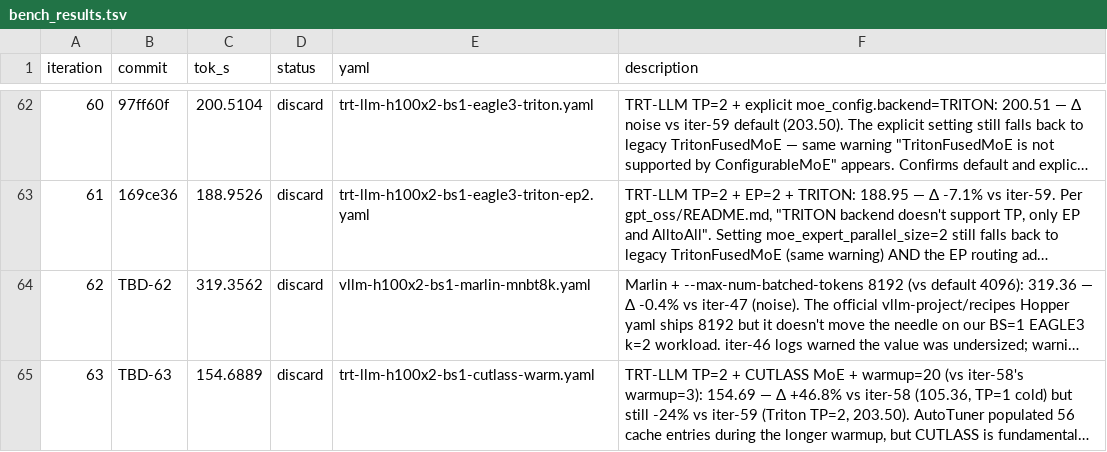
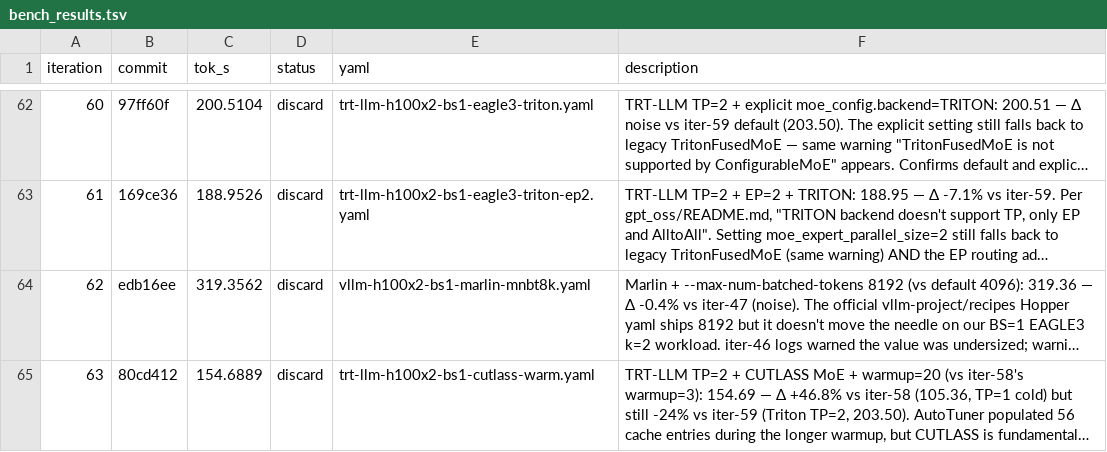
Before and after one commit to dialohq/llm-benchmark, a TSV file: bench_results.tsv, drawn as a sheet; only a part is shown, gaps mark what is left out; long unchanged cells end in …; the diff names each change by its address in the sheet, - before the commit and + after, or states it on an @@ line.

```diff
--- a/bench_results.tsv
+++ b/bench_results.tsv
-B64 (commit): TBD-62
+B64 (commit): edb16ee
-B65 (commit): TBD-63
+B65 (commit): 80cd412
```
